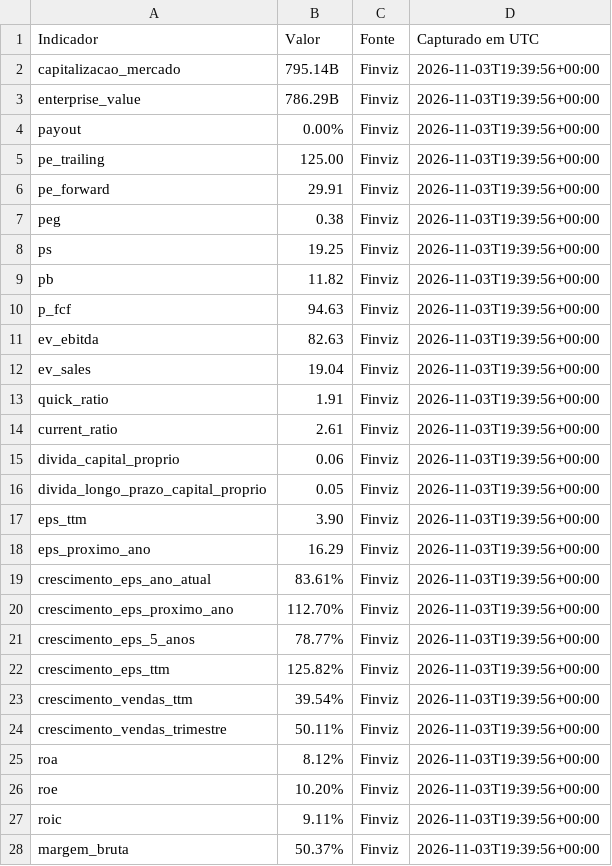
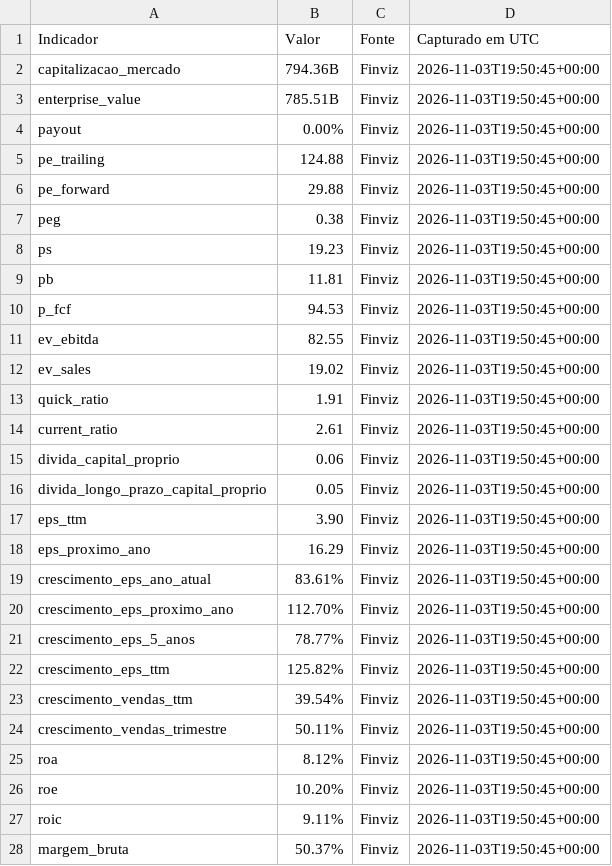
Before and after one commit to tomasricardo1999/Testeimages, a CSV file: dados_amd/amd_finviz.csv, drawn as a sheet; only a part is shown; the diff covers the shown part only.

```diff
--- a/dados_amd/amd_finviz.csv
+++ b/dados_amd/amd_finviz.csv
@@ -1,28 +1,28 @@
 Indicador,Valor,Fonte,Capturado em UTC
-capitalizacao_mercado,795.14B,Finviz,2026-11-03T19:39:56+00:00
-enterprise_value,786.29B,Finviz,2026-11-03T19:39:56+00:00
-payout,0.00%,Finviz,2026-11-03T19:39:56+00:00
-pe_trailing,125.00,Finviz,2026-11-03T19:39:56+00:00
-pe_forward,29.91,Finviz,2026-11-03T19:39:56+00:00
-peg,0.38,Finviz,2026-11-03T19:39:56+00:00
-ps,19.25,Finviz,2026-11-03T19:39:56+00:00
-pb,11.82,Finviz,2026-11-03T19:39:56+00:00
-p_fcf,94.63,Finviz,2026-11-03T19:39:56+00:00
-ev_ebitda,82.63,Finviz,2026-11-03T19:39:56+00:00
-ev_sales,19.04,Finviz,2026-11-03T19:39:56+00:00
-quick_ratio,1.91,Finviz,2026-11-03T19:39:56+00:00
-current_ratio,2.61,Finviz,2026-11-03T19:39:56+00:00
-divida_capital_proprio,0.06,Finviz,2026-11-03T19:39:56+00:00
-divida_longo_prazo_capital_proprio,0.05,Finviz,2026-11-03T19:39:56+00:00
-eps_ttm,3.90,Finviz,2026-11-03T19:39:56+00:00
-eps_proximo_ano,16.29,Finviz,2026-11-03T19:39:56+00:00
-crescimento_eps_ano_atual,83.61%,Finviz,2026-11-03T19:39:56+00:00
-crescimento_eps_proximo_ano,112.70%,Finviz,2026-11-03T19:39:56+00:00
-crescimento_eps_5_anos,78.77%,Finviz,2026-11-03T19:39:56+00:00
-crescimento_eps_ttm,125.82%,Finviz,2026-11-03T19:39:56+00:00
-crescimento_vendas_ttm,39.54%,Finviz,2026-11-03T19:39:56+00:00
-crescimento_vendas_trimestre,50.11%,Finviz,2026-11-03T19:39:56+00:00
-roa,8.12%,Finviz,2026-11-03T19:39:56+00:00
-roe,10.20%,Finviz,2026-11-03T19:39:56+00:00
-roic,9.11%,Finviz,2026-11-03T19:39:56+00:00
-margem_bruta,50.37%,Finviz,2026-11-03T19:39:56+00:00
+capitalizacao_mercado,794.36B,Finviz,2026-11-03T19:50:45+00:00
+enterprise_value,785.51B,Finviz,2026-11-03T19:50:45+00:00
+payout,0.00%,Finviz,2026-11-03T19:50:45+00:00
+pe_trailing,124.88,Finviz,2026-11-03T19:50:45+00:00
+pe_forward,29.88,Finviz,2026-11-03T19:50:45+00:00
+peg,0.38,Finviz,2026-11-03T19:50:45+00:00
+ps,19.23,Finviz,2026-11-03T19:50:45+00:00
+pb,11.81,Finviz,2026-11-03T19:50:45+00:00
+p_fcf,94.53,Finviz,2026-11-03T19:50:45+00:00
+ev_ebitda,82.55,Finviz,2026-11-03T19:50:45+00:00
+ev_sales,19.02,Finviz,2026-11-03T19:50:45+00:00
+quick_ratio,1.91,Finviz,2026-11-03T19:50:45+00:00
+current_ratio,2.61,Finviz,2026-11-03T19:50:45+00:00
+divida_capital_proprio,0.06,Finviz,2026-11-03T19:50:45+00:00
+divida_longo_prazo_capital_proprio,0.05,Finviz,2026-11-03T19:50:45+00:00
+eps_ttm,3.90,Finviz,2026-11-03T19:50:45+00:00
+eps_proximo_ano,16.29,Finviz,2026-11-03T19:50:45+00:00
+crescimento_eps_ano_atual,83.61%,Finviz,2026-11-03T19:50:45+00:00
+crescimento_eps_proximo_ano,112.70%,Finviz,2026-11-03T19:50:45+00:00
+crescimento_eps_5_anos,78.77%,Finviz,2026-11-03T19:50:45+00:00
+crescimento_eps_ttm,125.82%,Finviz,2026-11-03T19:50:45+00:00
+crescimento_vendas_ttm,39.54%,Finviz,2026-11-03T19:50:45+00:00
+crescimento_vendas_trimestre,50.11%,Finviz,2026-11-03T19:50:45+00:00
+roa,8.12%,Finviz,2026-11-03T19:50:45+00:00
+roe,10.20%,Finviz,2026-11-03T19:50:45+00:00
+roic,9.11%,Finviz,2026-11-03T19:50:45+00:00
+margem_bruta,50.37%,Finviz,2026-11-03T19:50:45+00:00
```
Also changed, not shown: 11 edited cells elsewhere in this file, dados_amd/amd_historico.csv, dados_amd/amd_resumo_empresa.csv, 14 other files.
